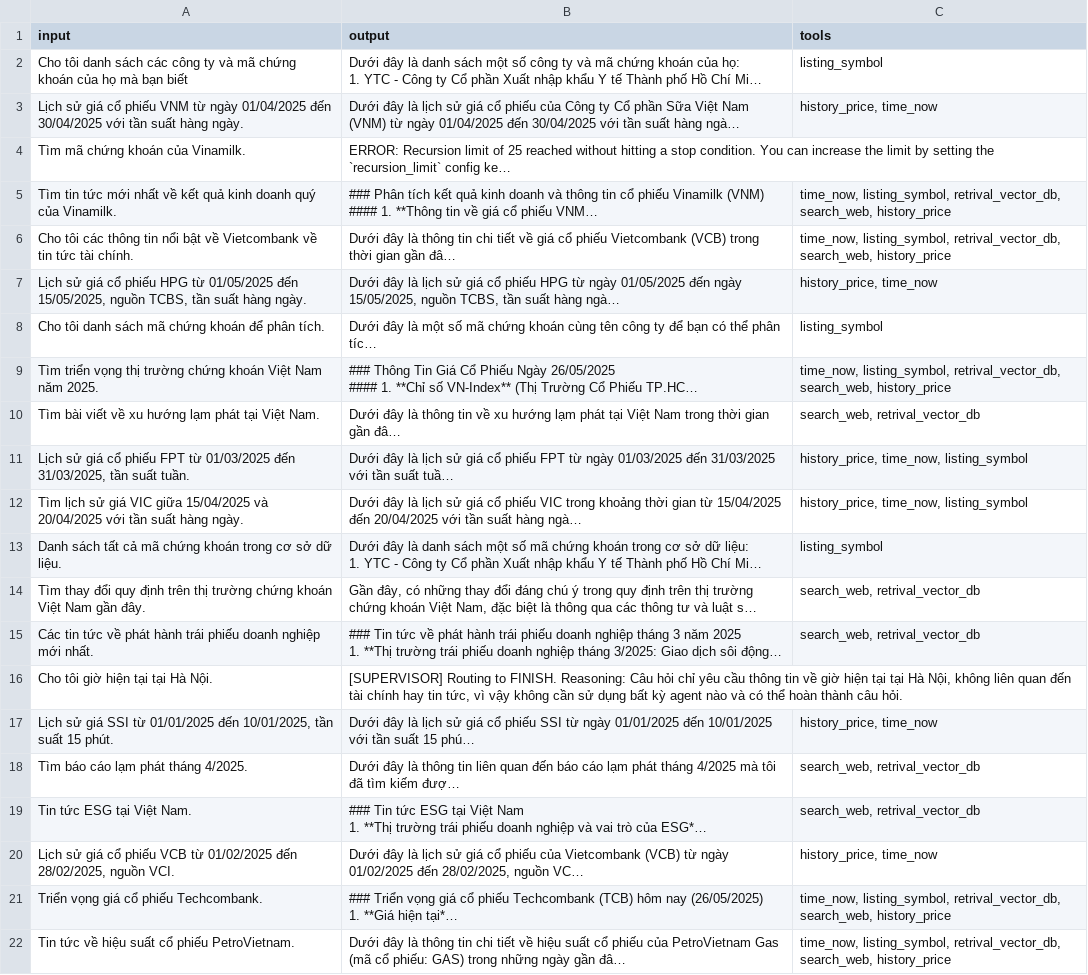
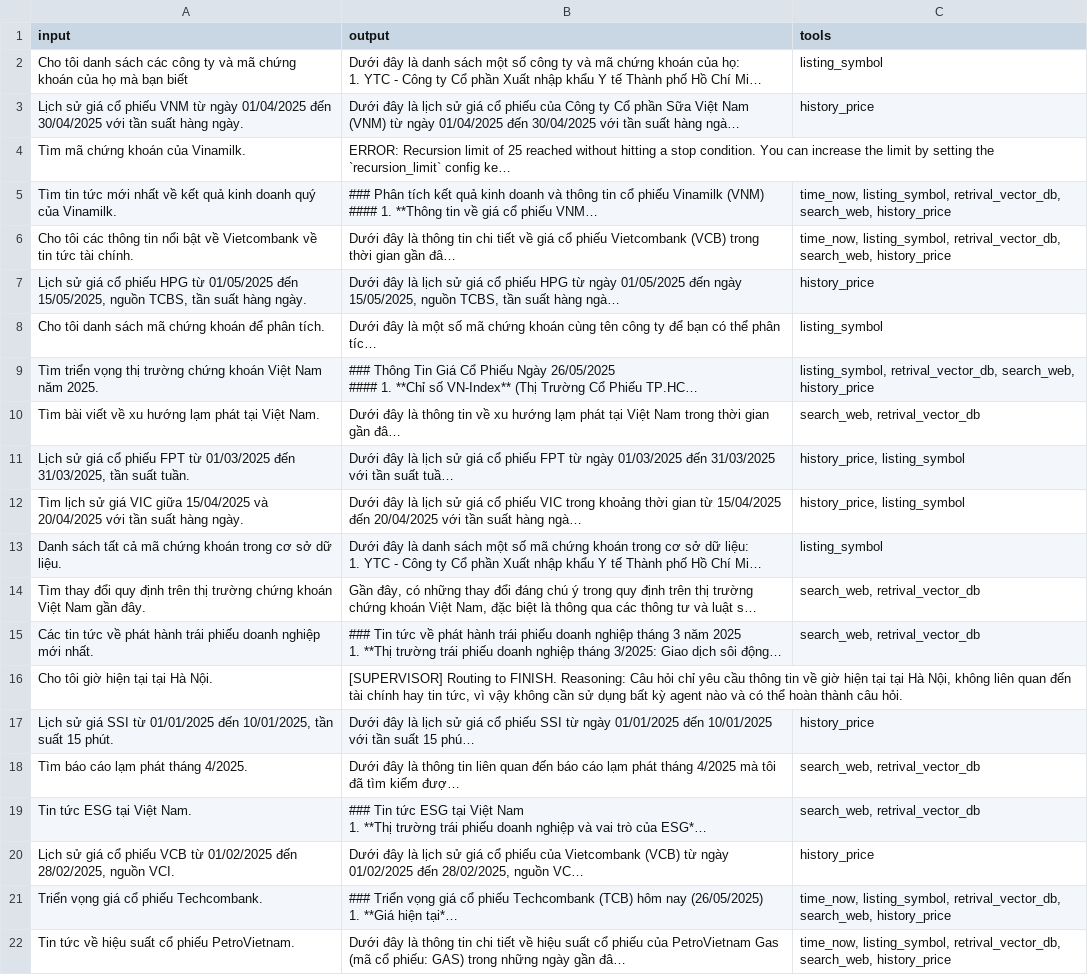
Before and after one commit to Dodero10/Finance-News-Bot, a CSV file: evaluation/data_eval/results/multi_agent_eval_results.csv, drawn as a sheet; only a part is shown; long unchanged cells end in …; the diff names each change by its address in the sheet, - before the commit and + after, or states it on an @@ line.

```diff
--- a/evaluation/data_eval/results/multi_agent_eval_results.csv
+++ b/evaluation/data_eval/results/multi_agent_eval_results.csv
-C3 (tools): history_price, time_now
+C3 (tools): history_price
-C7 (tools): history_price, time_now
+C7 (tools): history_price
-C9 (tools): time_now, listing_symbol, retrival_vector_db,…
+C9 (tools): listing_symbol, retrival_vector_db,…
-C11:C12 (tools): history_price, time_now, listing_symbol
+C11:C12 (tools): history_price, listing_symbol
-C17 (tools): history_price, time_now
+C17 (tools): history_price
-C20 (tools): history_price, time_now
+C20 (tools): history_price
```
Also changed, not shown: evaluation/data_eval/synthetic_data/synthetic_news.csv, 28 other files.
